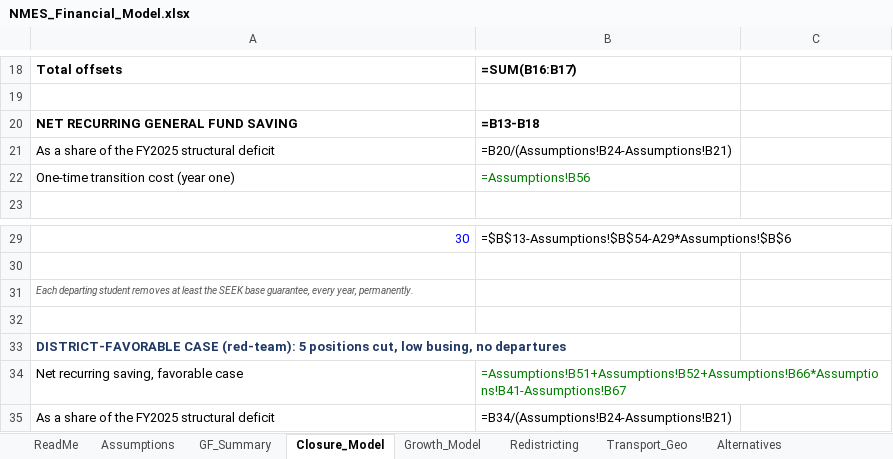
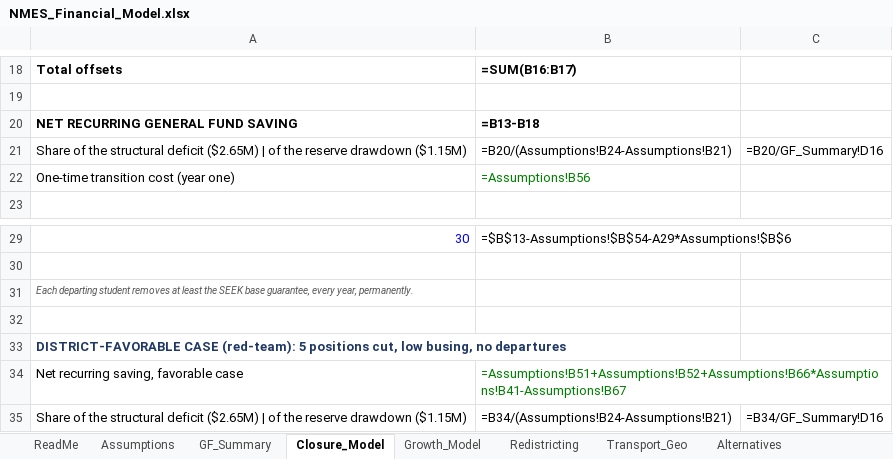
Before and after one commit to ryanuspsagm/SaveNMES, an Excel workbook: NMES_Financial_Model.xlsx, sheet Closure_Model, drawn as a sheet; only a part is shown, gaps mark what is left out; values as stored, in another font and other column widths than the file's, no borders; formulas without a stored value are shown as written; removed rows and columns are numbered as before the commit, all else as after; the diff names each change by its address in the sheet, - before the commit and + after, or states it on an @@ line.

```diff
--- a/NMES_Financial_Model.xlsx (sheet Closure_Model)
+++ b/NMES_Financial_Model.xlsx (sheet Closure_Model)
-row 21: As a share of the FY2025 structural deficit | =B20/(Assumptions!B24-Assumptions!B21)
+row 21: Share of the structural deficit ($2.65M) | of the reserve drawdown ($1.15M) | =B20/(Assumptions!B24-Assumptions!B21) | =B20/GF_Summary!D16
-row 35: As a share of the FY2025 structural deficit | =B34/(Assumptions!B24-Assumptions!B21)
+row 35: Share of the structural deficit ($2.65M) | of the reserve drawdown ($1.15M) | =B34/(Assumptions!B24-Assumptions!B21) | =B34/GF_Summary!D16
```
Also changed, not shown: sheet Tax_History, sheet Alternatives, 8 other files.
